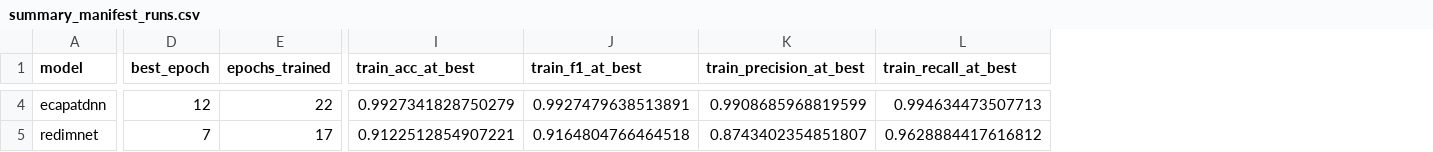
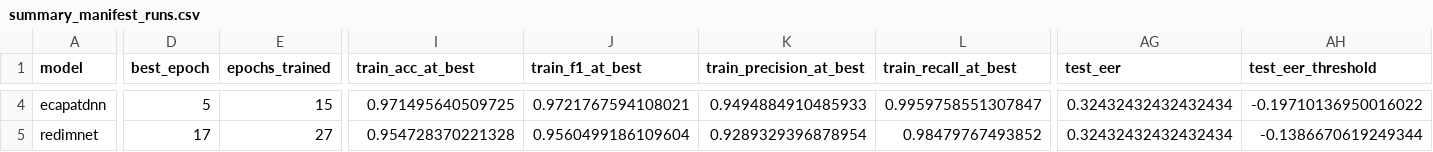
Before and after one commit to HungryNeko/EE519_Project, a CSV file: dl_model/compare/output/summary_manifest_runs.csv, drawn as a sheet; only a part is shown, gaps mark what is left out; the diff covers the shown part only; the diff names each change by its address in the sheet, - before the commit and + after, or states it on an @@ line.

```diff
--- a/dl_model/compare/output/summary_manifest_runs.csv
+++ b/dl_model/compare/output/summary_manifest_runs.csv
+column AG (test_eer), rows 4-5: 0.32432432432432434 | 0.32432432432432434
+column AH (test_eer_threshold), rows 4-5: -0.19710136950016022 | -0.1386670619249344
-D4 (best_epoch): 12
+D4 (best_epoch): 5
-E4 (epochs_trained): 22
+E4 (epochs_trained): 15
-I4 (train_acc_at_best): 0.9927341828750279
+I4 (train_acc_at_best): 0.971495640509725
-J4 (train_f1_at_best): 0.9927479638513891
+J4 (train_f1_at_best): 0.9721767594108021
-K4 (train_precision_at_best): 0.9908685968819599
+K4 (train_precision_at_best): 0.9494884910485933
-L4 (train_recall_at_best): 0.994634473507713
+L4 (train_recall_at_best): 0.9959758551307847
-D5 (best_epoch): 7
+D5 (best_epoch): 17
-E5 (epochs_trained): 17
+E5 (epochs_trained): 27
-I5 (train_acc_at_best): 0.9122512854907221
+I5 (train_acc_at_best): 0.954728370221328
-J5 (train_f1_at_best): 0.9164804766464518
+J5 (train_f1_at_best): 0.9560499186109604
-K5 (train_precision_at_best): 0.8743402354851807
+K5 (train_precision_at_best): 0.9289329396878954
-L5 (train_recall_at_best): 0.9628884417616812
+L5 (train_recall_at_best): 0.98479767493852
```
Also changed, not shown: 107 edited cells elsewhere in this file, dl_model/compare/output/summary_manifest_aggregate.csv, 3 other files.
